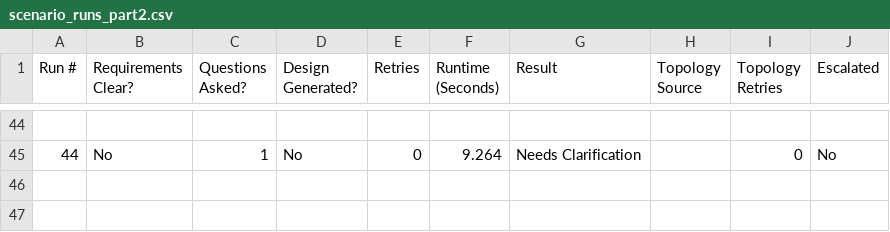
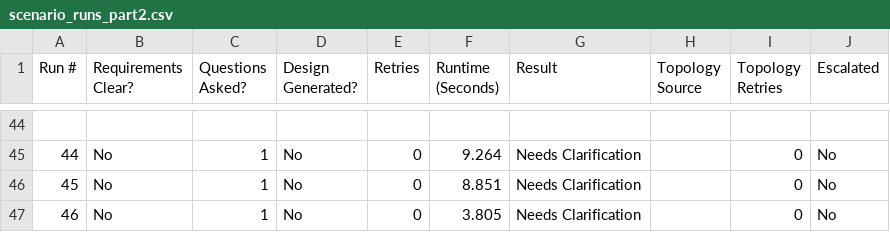
Before and after one commit to Abdisamad001/TopoScribe-AI, a CSV file: backend/data/scenario_runs_part2.csv, drawn as a sheet; only a part is shown, gaps mark what is left out.

```diff
--- a/backend/data/scenario_runs_part2.csv
+++ b/backend/data/scenario_runs_part2.csv
@@ -45 +45,3 @@ Run #,Requirements Clear?,Questions Asked?,Design Generated?,Retries,Runtime (Se
 44,No,1,No,0,9.264,Needs Clarification,,0,No
+45,No,1,No,0,8.851,Needs Clarification,,0,No
+46,No,1,No,0,3.805,Needs Clarification,,0,No
```
Also changed, not shown: 13 other files.
